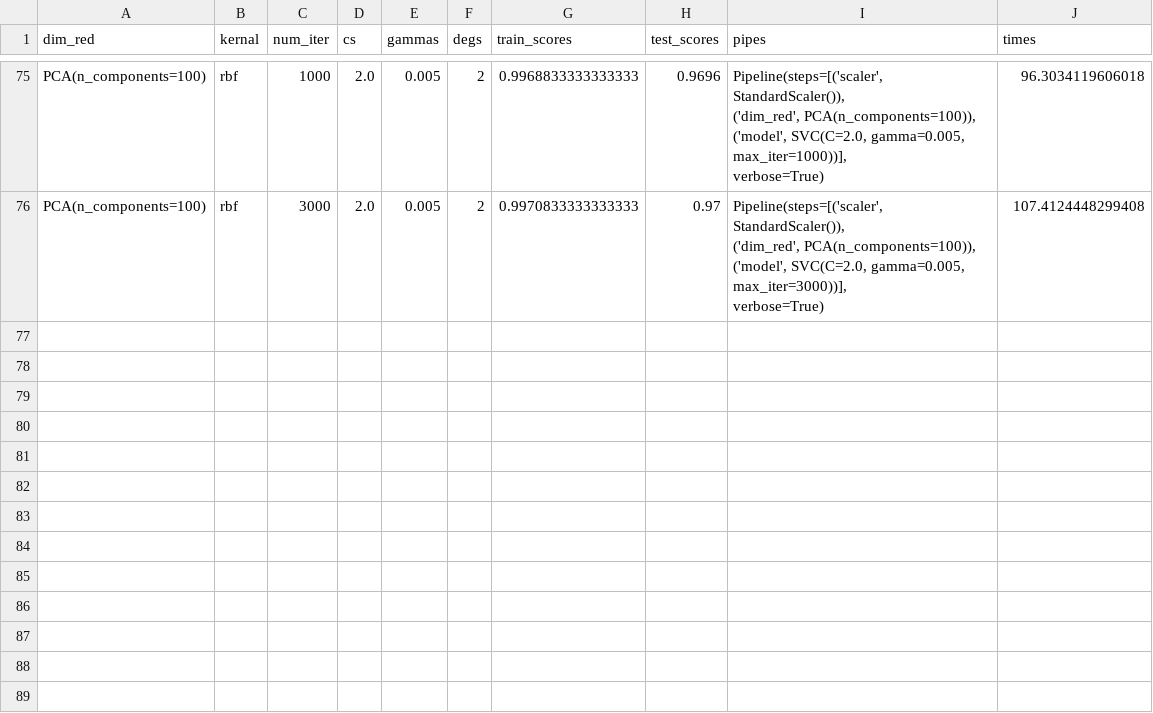
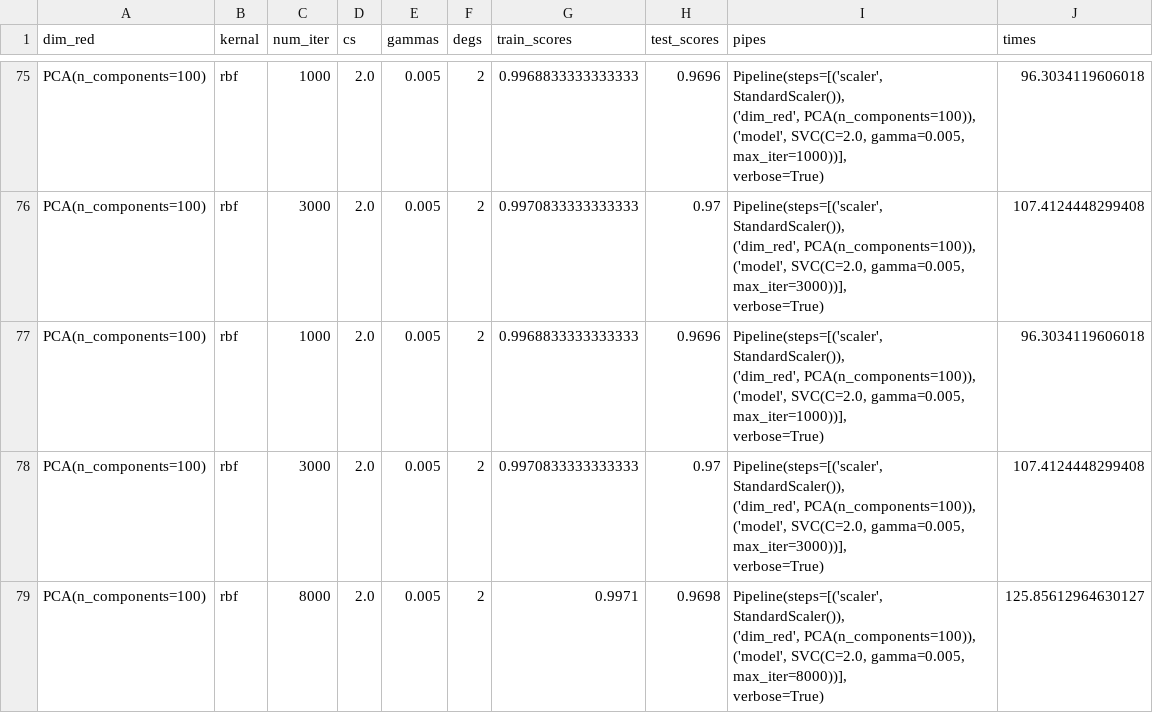
Before and after one commit to nnail0/429-hw3, a CSV file: results/mnist/pca100.csv, drawn as a sheet; only a part is shown, gaps mark what is left out; ↵ is a line break in a cell; the diff names each change by its address in the sheet, - before the commit and + after, or states it on an @@ line.

Commit message:
result stuff

```diff
--- a/results/mnist/pca100.csv
+++ b/results/mnist/pca100.csv
+row 77: PCA(n_components=100) | rbf | 1000 | 2.0 | 0.005 | 2 | 0.9968833333333333 | 0.9696 | Pipeline(steps=[('scaler', StandardScaler()), ↵ ('dim_red', PCA(n_components=100)), ↵ ('model', SVC(C=2.0, gamma=0.005, max_iter=1000))], ↵ verbose=True) | 96.3034119606018
+row 78: PCA(n_components=100) | rbf | 3000 | 2.0 | 0.005 | 2 | 0.9970833333333333 | 0.97 | Pipeline(steps=[('scaler', StandardScaler()), ↵ ('dim_red', PCA(n_components=100)), ↵ ('model', SVC(C=2.0, gamma=0.005, max_iter=3000))], ↵ verbose=True) | 107.4124448299408
+row 79: PCA(n_components=100) | rbf | 8000 | 2.0 | 0.005 | 2 | 0.9971 | 0.9698 | Pipeline(steps=[('scaler', StandardScaler()), ↵ ('dim_red', PCA(n_components=100)), ↵ ('model', SVC(C=2.0, gamma=0.005, max_iter=8000))], ↵ verbose=True) | 125.85612964630127
```
